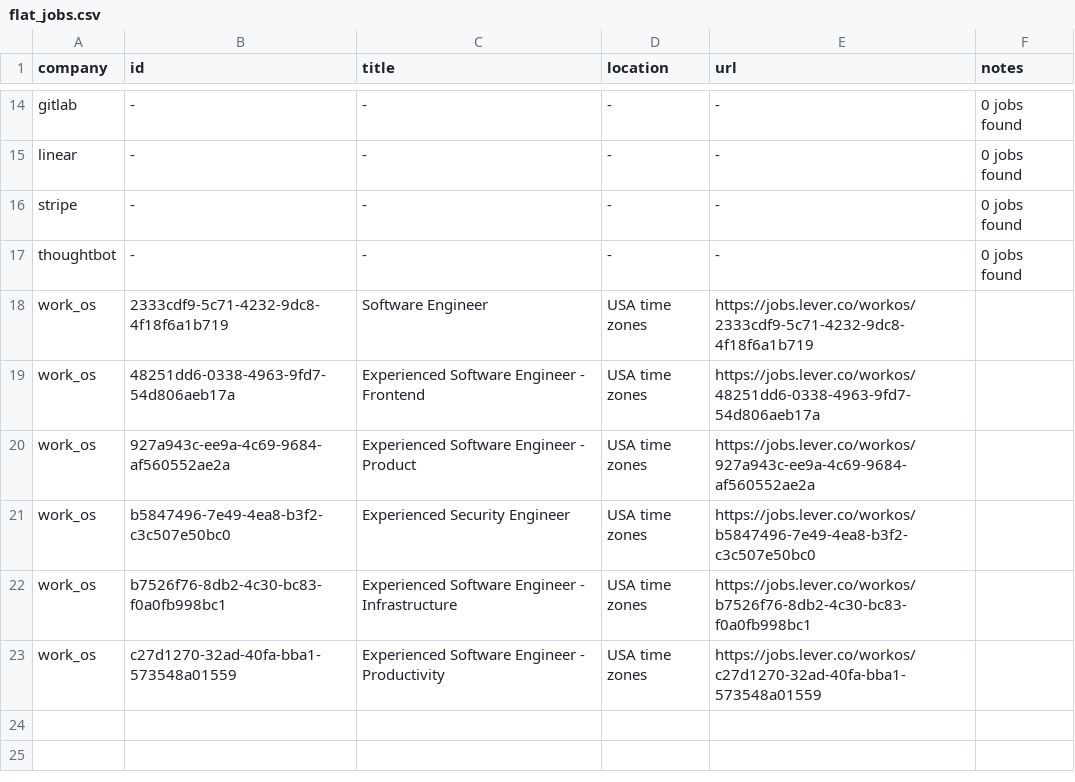
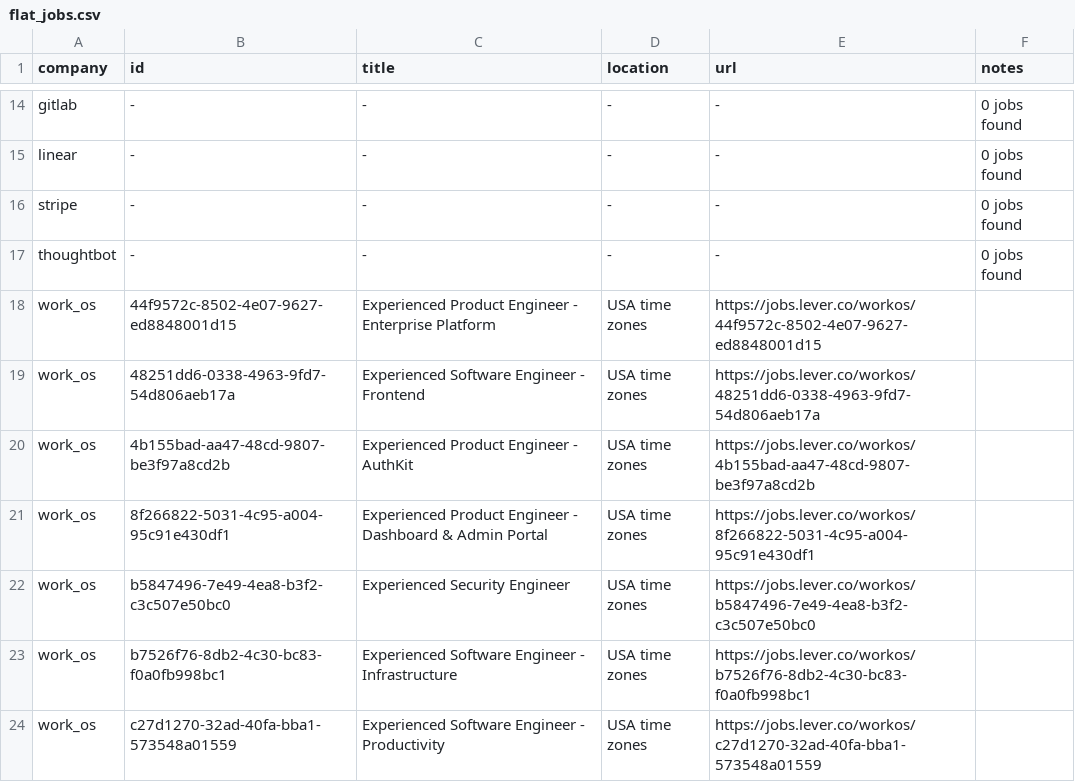
Before and after one commit to mrwinton/flat_jobs, a CSV file: data/gold/flat_jobs.csv, drawn as a sheet; only a part is shown, gaps mark what is left out.

```diff
--- a/data/gold/flat_jobs.csv
+++ b/data/gold/flat_jobs.csv
@@ -17,5 +17,6 @@ stripe,-,-,-,-,0 jobs found
 thoughtbot,-,-,-,-,0 jobs found
-work_os,2333cdf9-5c71-4232-9dc8-4f18f6a1b719,Software Engineer,USA time zones,https://jobs.lever.co/workos/2333cdf9-5c71-4232-9dc8-4f18f6a1b719,""
+work_os,44f9572c-8502-4e07-9627-ed8848001d15,Experienced Product Engineer - Enterprise Platform,USA time zones,https://jobs.lever.co/workos/44f9572c-8502-4e07-9627-ed8848001d15,""
 work_os,48251dd6-0338-4963-9fd7-54d806aeb17a,Experienced Software Engineer - Frontend,USA time zones,https://jobs.lever.co/workos/48251dd6-0338-4963-9fd7-54d806aeb17a,""
-work_os,927a943c-ee9a-4c69-9684-af560552ae2a,Experienced Software Engineer - Product,USA time zones,https://jobs.lever.co/workos/927a943c-ee9a-4c69-9684-af560552ae2a,""
+work_os,4b155bad-aa47-48cd-9807-be3f97a8cd2b,Experienced Product Engineer - AuthKit,USA time zones,https://jobs.lever.co/workos/4b155bad-aa47-48cd-9807-be3f97a8cd2b,""
+work_os,8f266822-5031-4c95-a004-95c91e430df1,Experienced Product Engineer - Dashboard & Admin Portal,USA time zones,https://jobs.lever.co/workos/8f266822-5031-4c95-a004-95c91e430df1,""
 work_os,b5847496-7e49-4ea8-b3f2-c3c507e50bc0,Experienced Security Engineer,USA time zones,https://jobs.lever.co/workos/b5847496-7e49-4ea8-b3f2-c3c507e50bc0,""
```
Also changed, not shown: data/silver/work_os.csv, 2 other files.
